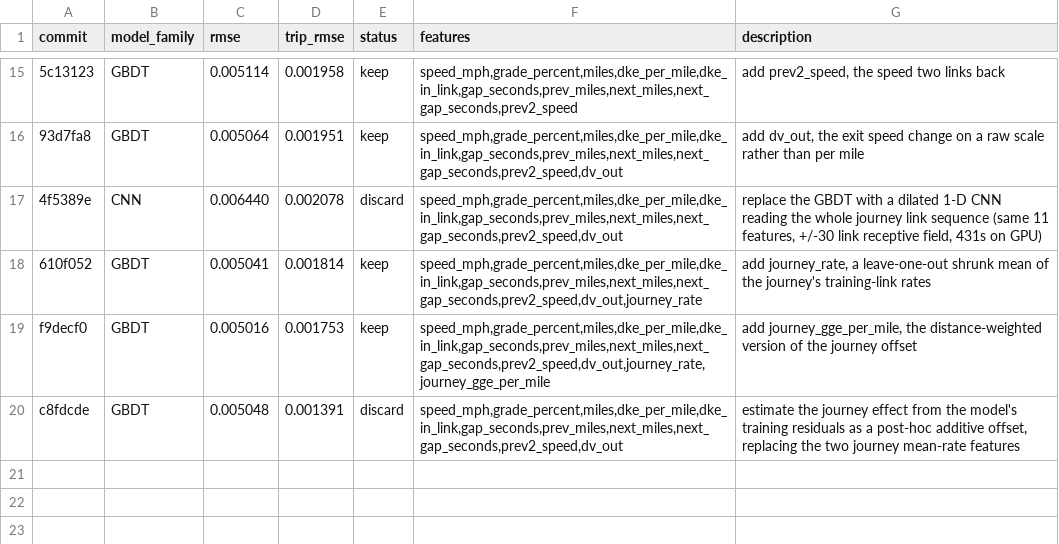
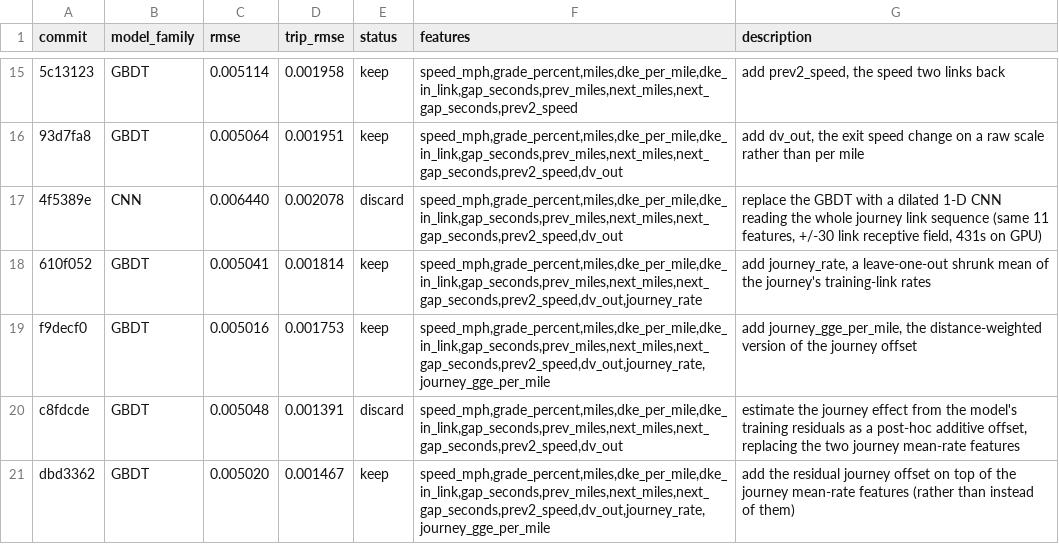
Before and after one commit to NatLabRockies/teta-autoresearch-powertrain, a TSV file: results/results-bev-aug25.tsv, drawn as a sheet; only a part is shown, gaps mark what is left out; the diff names each change by its address in the sheet, - before the commit and + after, or states it on an @@ line.

Commit message:
log exp19: trip_rmse -16.3%, rmse +0.08% (keep, primary inside tie band)

```diff
--- a/results/results-bev-aug25.tsv
+++ b/results/results-bev-aug25.tsv
+row 21: dbd3362 | GBDT | 0.005020 | 0.001467 | keep | speed_mph,grade_percent,miles,dke_per_mile,dke_in_link,gap_seconds,prev_miles,next_miles,next_gap_seconds,prev2_speed,dv_out,journey_rate,journey_gge_per_mile | add the residual journey offset on top of the journey mean-rate features (rather than instead of them)
```
Also changed, not shown: 2 other files.
